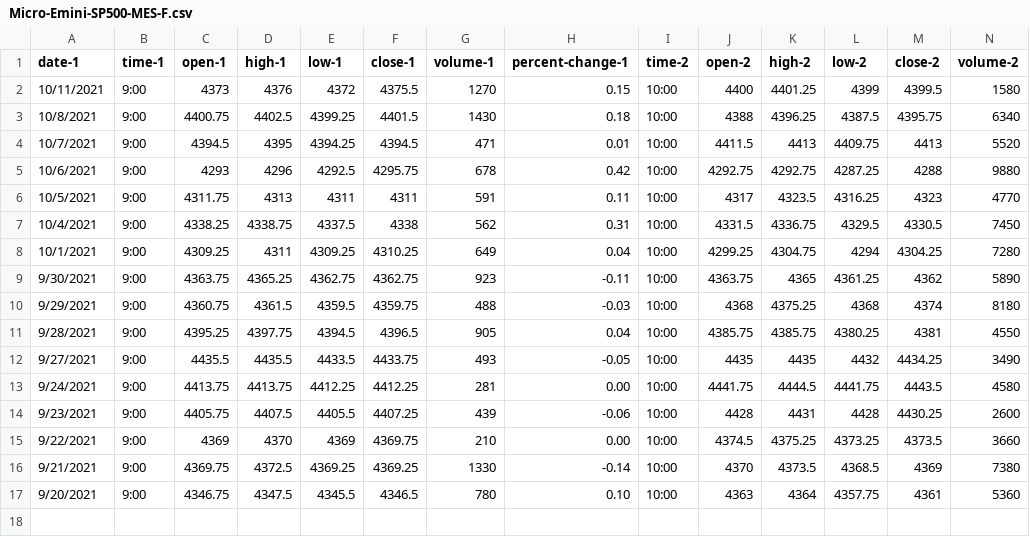
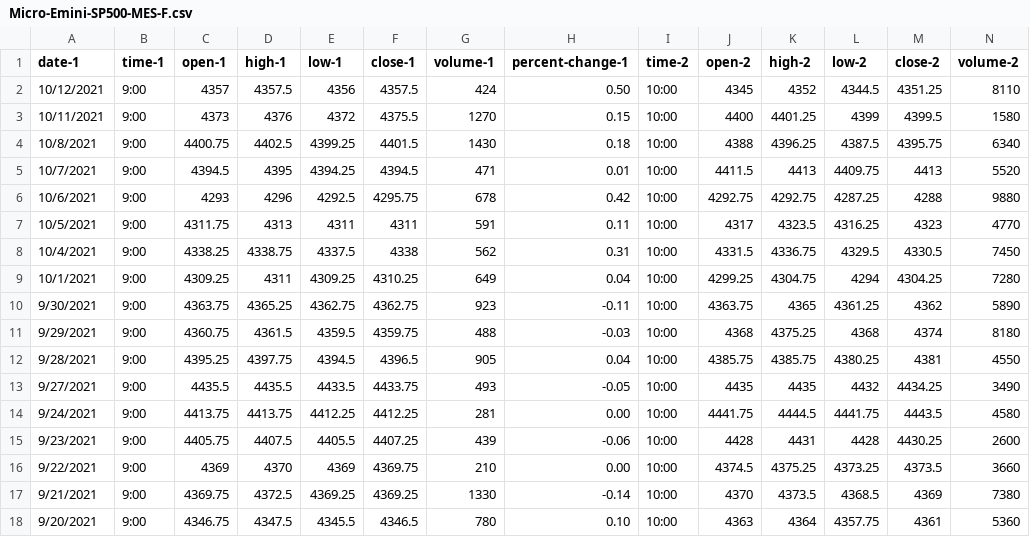
Before and after one commit to vbloise3/kaggle, a CSV file: Micro-Emini-SP500-MES-F.csv, drawn as a sheet; only a part is shown; rows hold the shown columns only; the diff names each change by its address in the sheet, - before the commit and + after, or states it on an @@ line.

Commit message:
added 10/12/2021 data to training dataset

```diff
--- a/Micro-Emini-SP500-MES-F.csv
+++ b/Micro-Emini-SP500-MES-F.csv
+row 2: 10/12/2021 | 9:00 | 4357 | 4357.5 | 4356 | 4357.5 | 424 | 0.50 | 10:00 | 4345 | 4352 | 4344.5 | 4351.25 | 8110
```
Also changed, not shown: 1 other file.
